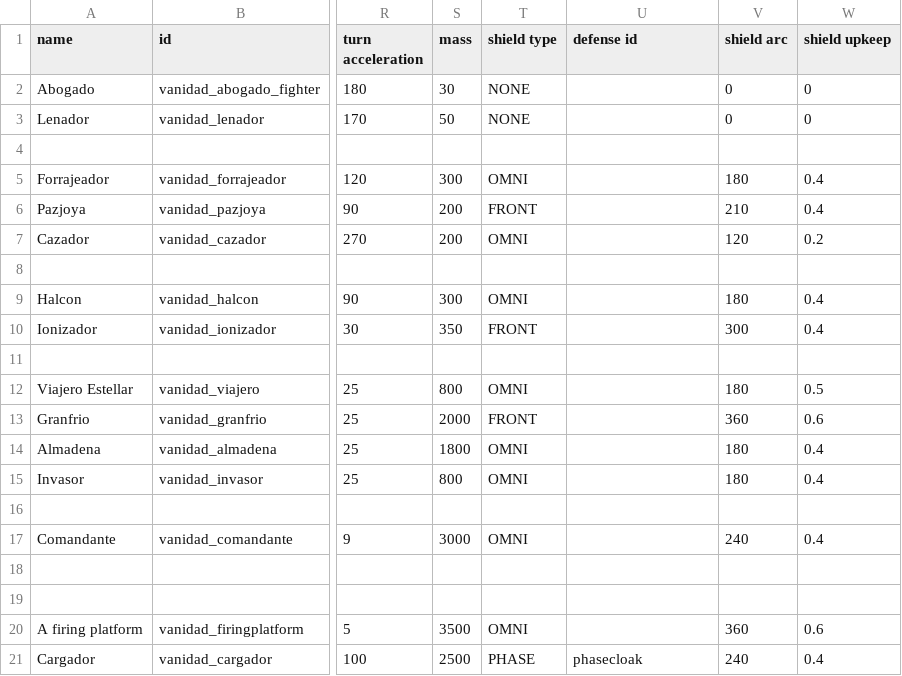
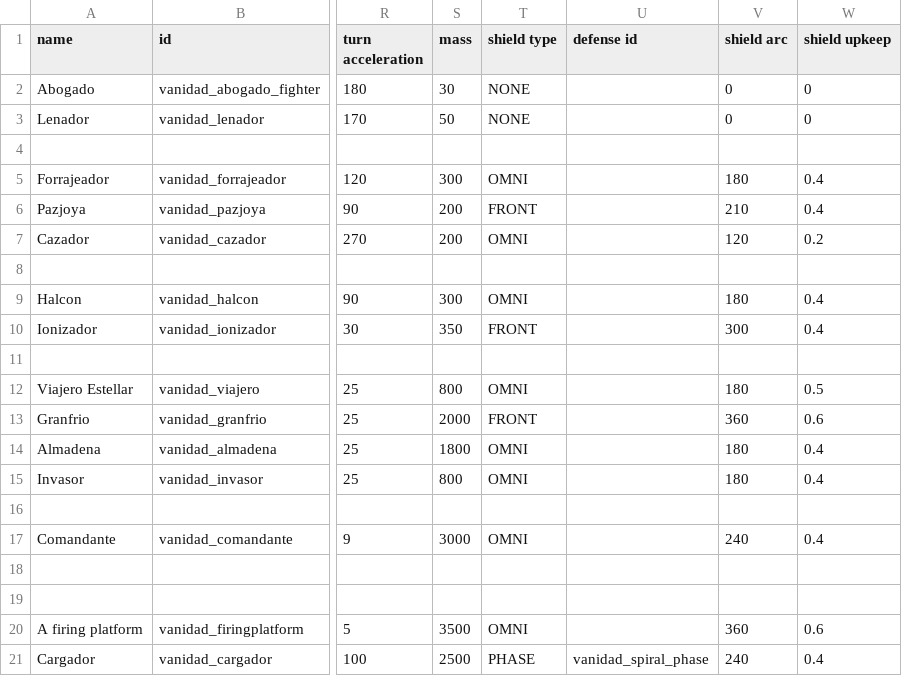
Before and after one commit to FabriceValade/VanidadYAfliction, a CSV file: data/hulls/ship_data.csv, drawn as a sheet; only a part is shown, gaps mark what is left out; the diff names each change by its address in the sheet, - before the commit and + after, or states it on an @@ line.

```diff
--- a/data/hulls/ship_data.csv
+++ b/data/hulls/ship_data.csv
-U21 (defense id): phasecloak
+U21 (defense id): vanidad_spiral_phase
```
Also changed, not shown: data/shipsystems/ship_systems.csv, 5 other files.
